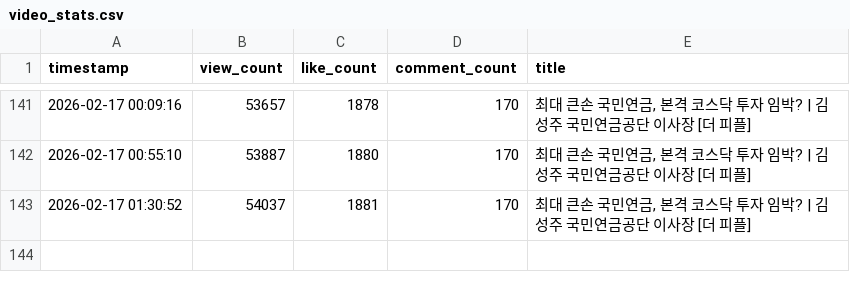
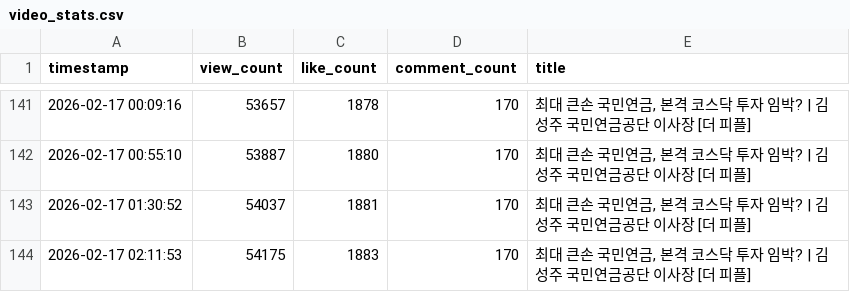
Before and after one commit to roy8in/youtube-comment-monitoring, a CSV file: video_stats.csv, drawn as a sheet; only a part is shown, gaps mark what is left out.

```diff
--- a/video_stats.csv
+++ b/video_stats.csv
@@ -143 +143,2 @@ timestamp,view_count,like_count,comment_count,title
 2026-02-17 01:30:52,54037,1881,170,"최대 큰손 국민연금, 본격 코스닥 투자 임박? | 김성주 국민연금공단 이사장 [더 피플]"
+2026-02-17 02:11:53,54175,1883,170,"최대 큰손 국민연금, 본격 코스닥 투자 임박? | 김성주 국민연금공단 이사장 [더 피플]"
```
